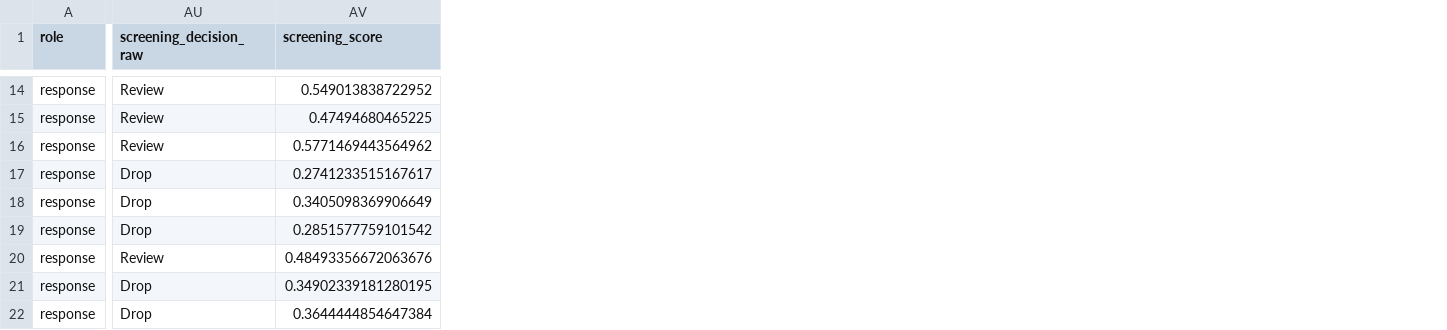
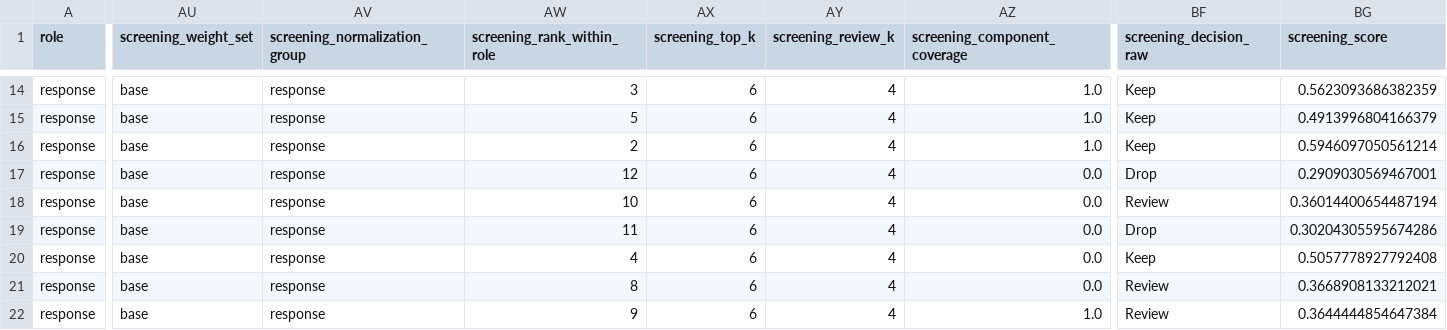
Before and after one commit to clementinec/freeze-and-stress, a CSV file: freeze-and-stress-main/epw_pipeline/energyplus_runner/paper_metric_screening.csv, drawn as a sheet; only a part is shown, gaps mark what is left out; addresses are those after the commit; the diff covers the shown part only; the diff names each change by its address in the sheet, - before the commit and + after, or states it on an @@ line.

Commit message:
Update metric screening and attribution pipeline

```diff
--- a/freeze-and-stress-main/epw_pipeline/energyplus_runner/paper_metric_screening.csv
+++ b/freeze-and-stress-main/epw_pipeline/energyplus_runner/paper_metric_screening.csv
+column AU (screening_weight_set), rows 14-22: all base
+column AV (screening_normalization_group), rows 14-22: all response
+column AW (screening_rank_within_role), rows 14-22: 3 | 5 | 2 | 12 | 10 | 11 | 4 | 8 | 9
+column AX (screening_top_k), rows 14-22: all 6
+column AY (screening_review_k), rows 14-22: all 4
+column AZ (screening_component_coverage), rows 14-22: 1.0 | 1.0 | 1.0 | 0.0 | 0.0 | 0.0 | 0.0 | 0.0 | 1.0
-BF14:BF16 (screening_decision_raw): Review
+BF14:BF16 (screening_decision_raw): Keep
-BG14 (screening_score): 0.549013838722952
+BG14 (screening_score): 0.5623093686382359
-BG15 (screening_score): 0.47494680465225
+BG15 (screening_score): 0.4913996804166379
-BG16 (screening_score): 0.5771469443564962
+BG16 (screening_score): 0.5946097050561214
-BG17 (screening_score): 0.2741233515167617
+BG17 (screening_score): 0.2909030569467001
-BF18 (screening_decision_raw): Drop
+BF18 (screening_decision_raw): Review
-BG18 (screening_score): 0.3405098369906649
+BG18 (screening_score): 0.36014400654487194
-BG19 (screening_score): 0.2851577759101542
+BG19 (screening_score): 0.30204305595674286
-BF20 (screening_decision_raw): Review
+BF20 (screening_decision_raw): Keep
-BG20 (screening_score): 0.48493356672063676
+BG20 (screening_score): 0.5057778927792408
-BF21:BF22 (screening_decision_raw): Drop
+BF21:BF22 (screening_decision_raw): Review
-BG21 (screening_score): 0.34902339181280195
+BG21 (screening_score): 0.3668908133212021
```
Also changed, not shown: 6 added columns and 26 edited cells elsewhere in this file, 9 other files.
